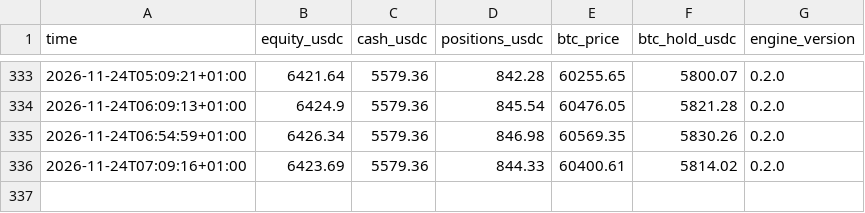
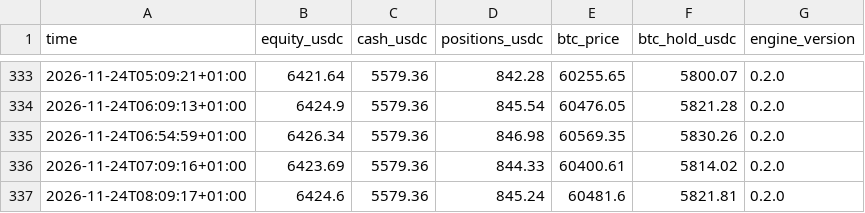
Before and after one commit to cyrillaferrere/kraken-paper, a CSV file: state/equity.csv, drawn as a sheet; only a part is shown, gaps mark what is left out.

```diff
--- a/state/equity.csv
+++ b/state/equity.csv
@@ -336 +336,2 @@ time,equity_usdc,cash_usdc,positions_usdc,btc_price,btc_hold_usdc,engine_version
 2026-11-24T07:09:16+01:00,6423.69,5579.36,844.33,60400.61,5814.02,0.2.0
+2026-11-24T08:09:17+01:00,6424.6,5579.36,845.24,60481.6,5821.81,0.2.0
```
Also changed, not shown: 1 other file.
